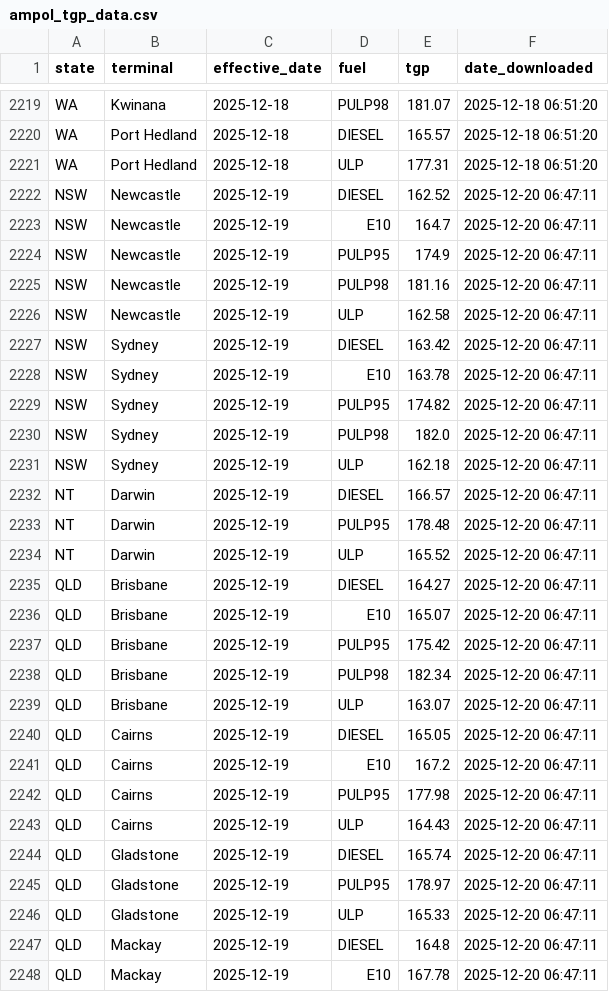
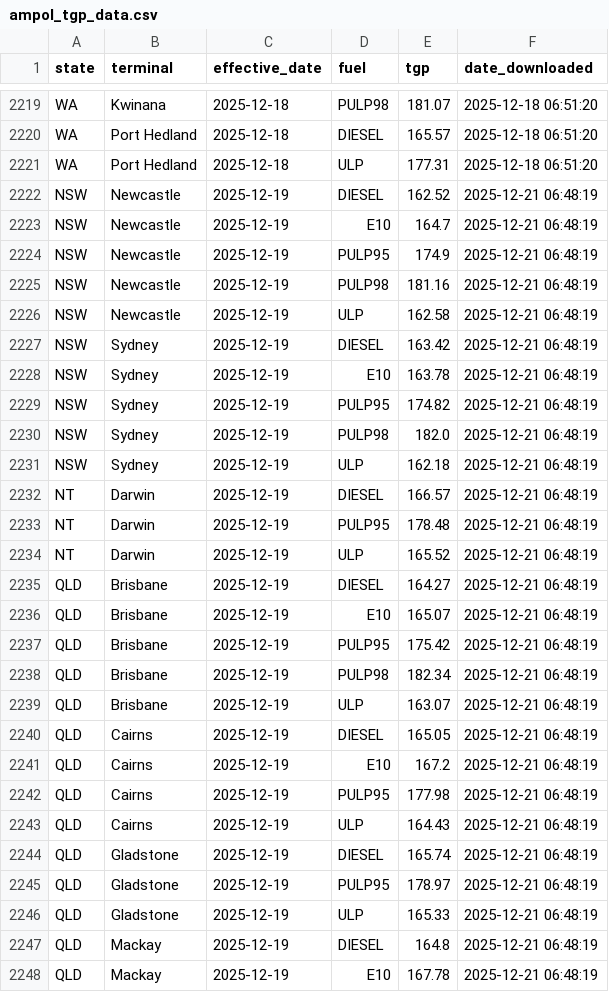
Before and after one commit to nwbort/tgp-ampol, a CSV file: ampol_tgp_data.csv, drawn as a sheet; only a part is shown, gaps mark what is left out; the diff covers the shown part only.

```diff
--- a/ampol_tgp_data.csv
+++ b/ampol_tgp_data.csv
@@ -2221,28 +2221,28 @@ WA,Port Hedland,2025-12-18,DIESEL,165.57,2025-12-18 06:51:20
 WA,Port Hedland,2025-12-18,ULP,177.31,2025-12-18 06:51:20
-NSW,Newcastle,2025-12-19,DIESEL,162.52,2025-12-20 06:47:11
-NSW,Newcastle,2025-12-19,E10,164.7,2025-12-20 06:47:11
-NSW,Newcastle,2025-12-19,PULP95,174.9,2025-12-20 06:47:11
-NSW,Newcastle,2025-12-19,PULP98,181.16,2025-12-20 06:47:11
-NSW,Newcastle,2025-12-19,ULP,162.58,2025-12-20 06:47:11
-NSW,Sydney,2025-12-19,DIESEL,163.42,2025-12-20 06:47:11
-NSW,Sydney,2025-12-19,E10,163.78,2025-12-20 06:47:11
-NSW,Sydney,2025-12-19,PULP95,174.82,2025-12-20 06:47:11
-NSW,Sydney,2025-12-19,PULP98,182.0,2025-12-20 06:47:11
-NSW,Sydney,2025-12-19,ULP,162.18,2025-12-20 06:47:11
-NT,Darwin,2025-12-19,DIESEL,166.57,2025-12-20 06:47:11
-NT,Darwin,2025-12-19,PULP95,178.48,2025-12-20 06:47:11
-NT,Darwin,2025-12-19,ULP,165.52,2025-12-20 06:47:11
-QLD,Brisbane,2025-12-19,DIESEL,164.27,2025-12-20 06:47:11
-QLD,Brisbane,2025-12-19,E10,165.07,2025-12-20 06:47:11
-QLD,Brisbane,2025-12-19,PULP95,175.42,2025-12-20 06:47:11
-QLD,Brisbane,2025-12-19,PULP98,182.34,2025-12-20 06:47:11
-QLD,Brisbane,2025-12-19,ULP,163.07,2025-12-20 06:47:11
-QLD,Cairns,2025-12-19,DIESEL,165.05,2025-12-20 06:47:11
-QLD,Cairns,2025-12-19,E10,167.2,2025-12-20 06:47:11
-QLD,Cairns,2025-12-19,PULP95,177.98,2025-12-20 06:47:11
-QLD,Cairns,2025-12-19,ULP,164.43,2025-12-20 06:47:11
-QLD,Gladstone,2025-12-19,DIESEL,165.74,2025-12-20 06:47:11
-QLD,Gladstone,2025-12-19,PULP95,178.97,2025-12-20 06:47:11
-QLD,Gladstone,2025-12-19,ULP,165.33,2025-12-20 06:47:11
-QLD,Mackay,2025-12-19,DIESEL,164.8,2025-12-20 06:47:11
-QLD,Mackay,2025-12-19,E10,167.78,2025-12-20 06:47:11
+NSW,Newcastle,2025-12-19,DIESEL,162.52,2025-12-21 06:48:19
+NSW,Newcastle,2025-12-19,E10,164.7,2025-12-21 06:48:19
+NSW,Newcastle,2025-12-19,PULP95,174.9,2025-12-21 06:48:19
+NSW,Newcastle,2025-12-19,PULP98,181.16,2025-12-21 06:48:19
+NSW,Newcastle,2025-12-19,ULP,162.58,2025-12-21 06:48:19
+NSW,Sydney,2025-12-19,DIESEL,163.42,2025-12-21 06:48:19
+NSW,Sydney,2025-12-19,E10,163.78,2025-12-21 06:48:19
+NSW,Sydney,2025-12-19,PULP95,174.82,2025-12-21 06:48:19
+NSW,Sydney,2025-12-19,PULP98,182.0,2025-12-21 06:48:19
+NSW,Sydney,2025-12-19,ULP,162.18,2025-12-21 06:48:19
+NT,Darwin,2025-12-19,DIESEL,166.57,2025-12-21 06:48:19
+NT,Darwin,2025-12-19,PULP95,178.48,2025-12-21 06:48:19
+NT,Darwin,2025-12-19,ULP,165.52,2025-12-21 06:48:19
+QLD,Brisbane,2025-12-19,DIESEL,164.27,2025-12-21 06:48:19
+QLD,Brisbane,2025-12-19,E10,165.07,2025-12-21 06:48:19
+QLD,Brisbane,2025-12-19,PULP95,175.42,2025-12-21 06:48:19
+QLD,Brisbane,2025-12-19,PULP98,182.34,2025-12-21 06:48:19
+QLD,Brisbane,2025-12-19,ULP,163.07,2025-12-21 06:48:19
+QLD,Cairns,2025-12-19,DIESEL,165.05,2025-12-21 06:48:19
+QLD,Cairns,2025-12-19,E10,167.2,2025-12-21 06:48:19
+QLD,Cairns,2025-12-19,PULP95,177.98,2025-12-21 06:48:19
+QLD,Cairns,2025-12-19,ULP,164.43,2025-12-21 06:48:19
+QLD,Gladstone,2025-12-19,DIESEL,165.74,2025-12-21 06:48:19
+QLD,Gladstone,2025-12-19,PULP95,178.97,2025-12-21 06:48:19
+QLD,Gladstone,2025-12-19,ULP,165.33,2025-12-21 06:48:19
+QLD,Mackay,2025-12-19,DIESEL,164.8,2025-12-21 06:48:19
+QLD,Mackay,2025-12-19,E10,167.78,2025-12-21 06:48:19
```
Also changed, not shown: 121 edited cells elsewhere in this file.
